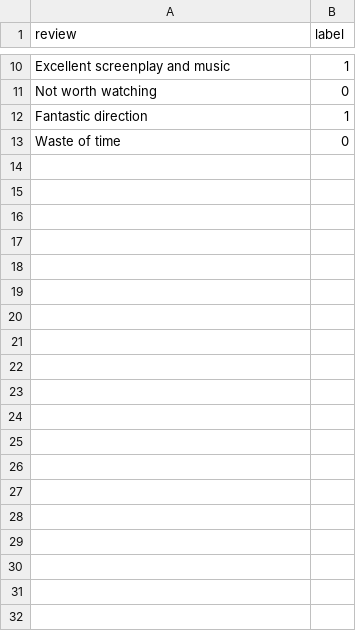
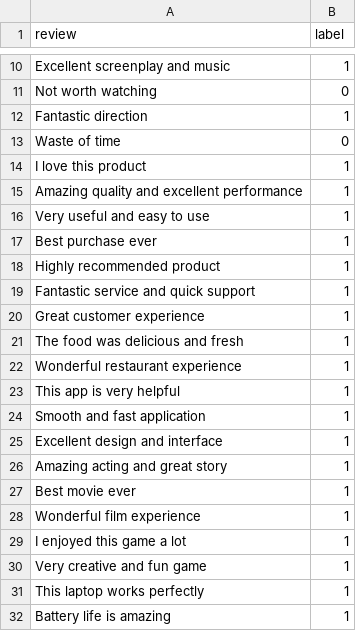
Before and after one commit to Sukanya428/sentiment-analysis-app, a CSV file: reviews.csv, drawn as a sheet; only a part is shown, gaps mark what is left out; the diff covers the shown part only.

```diff
--- a/reviews.csv
+++ b/reviews.csv
@@ -13 +13,20 @@ Fantastic direction,1
 Waste of time,0
+I love this product,1
+Amazing quality and excellent performance,1
+Very useful and easy to use,1
+Best purchase ever,1
+Highly recommended product,1
+Fantastic service and quick support,1
+Great customer experience,1
+The food was delicious and fresh,1
+Wonderful restaurant experience,1
+This app is very helpful,1
+Smooth and fast application,1
+Excellent design and interface,1
+Amazing acting and great story,1
+Best movie ever,1
+Wonderful film experience,1
+I enjoyed this game a lot,1
+Very creative and fun game,1
+This laptop works perfectly,1
+Battery life is amazing,1
```
Also changed, not shown: 42 added rows elsewhere in this file, 1 other file.
